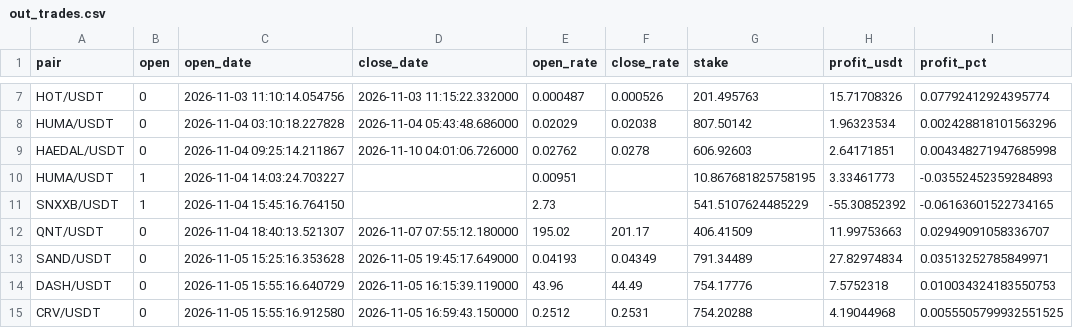
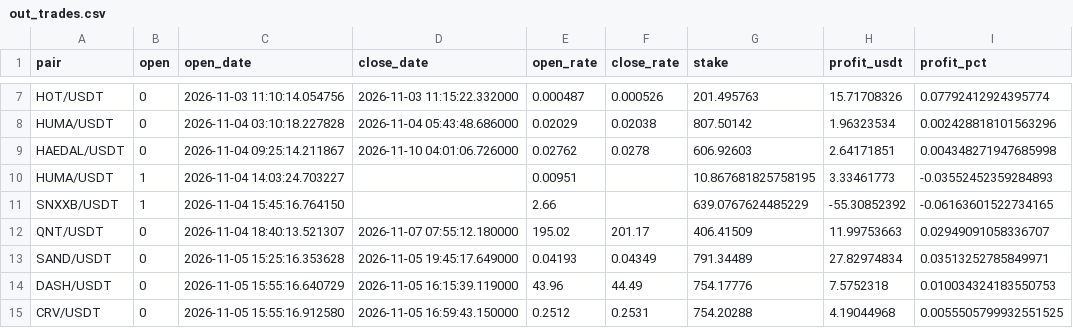
Before and after one commit to artemtatarintsev98/redline-bot, a CSV file: ft/nfi10k/out_trades.csv, drawn as a sheet; only a part is shown, gaps mark what is left out; the diff names each change by its address in the sheet, - before the commit and + after, or states it on an @@ line.

```diff
--- a/ft/nfi10k/out_trades.csv
+++ b/ft/nfi10k/out_trades.csv
-E11 (open_rate): 2.73
+E11 (open_rate): 2.66
-G11 (stake): 541.5107624485229
+G11 (stake): 639.0767624485229
```
Also changed, not shown: 6 other files.
